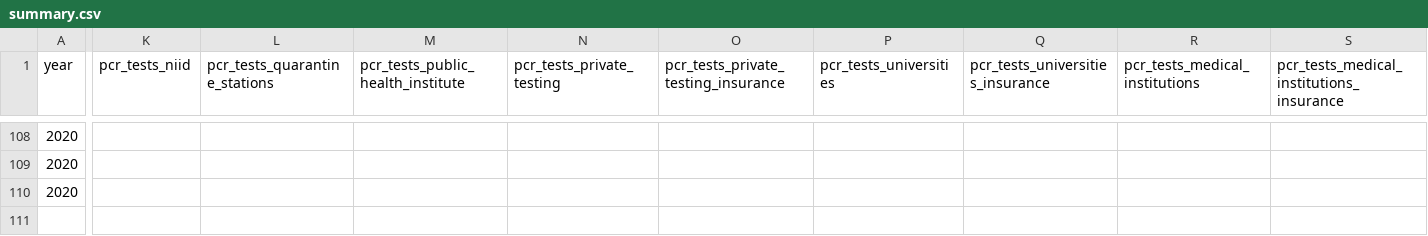
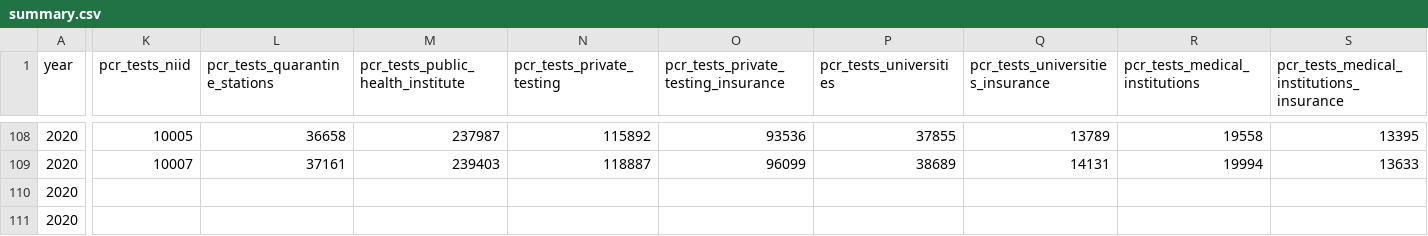
Before and after one commit to Tomonobu3110/covid19, a CSV file: data/summary.csv, drawn as a sheet; only a part is shown, gaps mark what is left out; rows hold the shown columns only; the diff covers the shown part only; the diff names each change by its address in the sheet, - before the commit and + after, or states it on an @@ line.

```diff
--- a/data/summary.csv
+++ b/data/summary.csv
-K108 (pcr_tests_niid): (empty)
+K108 (pcr_tests_niid): 10005
-L108 (pcr_tests_quarantine_stations): (empty)
+L108 (pcr_tests_quarantine_stations): 36658
-M108: (empty)
+M108: 237987
-N108 (pcr_tests_private_testing): (empty)
+N108 (pcr_tests_private_testing): 115892
-O108: (empty)
+O108: 93536
-P108 (pcr_tests_universities): (empty)
+P108 (pcr_tests_universities): 37855
-Q108 (pcr_tests_universities_insurance): (empty)
+Q108 (pcr_tests_universities_insurance): 13789
-R108 (pcr_tests_medical_institutions): (empty)
+R108 (pcr_tests_medical_institutions): 19558
-S108: (empty)
+S108: 13395
-K109 (pcr_tests_niid): (empty)
+K109 (pcr_tests_niid): 10007
-L109 (pcr_tests_quarantine_stations): (empty)
+L109 (pcr_tests_quarantine_stations): 37161
-M109: (empty)
+M109: 239403
-N109 (pcr_tests_private_testing): (empty)
+N109 (pcr_tests_private_testing): 118887
-O109: (empty)
+O109: 96099
-P109 (pcr_tests_universities): (empty)
+P109 (pcr_tests_universities): 38689
-Q109 (pcr_tests_universities_insurance): (empty)
+Q109 (pcr_tests_universities_insurance): 14131
-R109 (pcr_tests_medical_institutions): (empty)
+R109 (pcr_tests_medical_institutions): 19994
-S109: (empty)
+S109: 13633
+row 111: 2020
```
Also changed, not shown: 59 edited cells elsewhere in this file, data/prefectures.csv, 1 other file.
